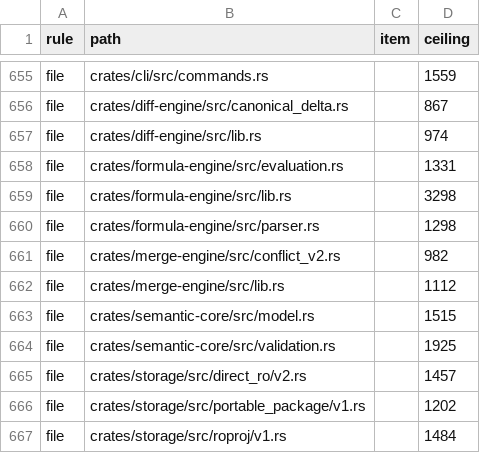
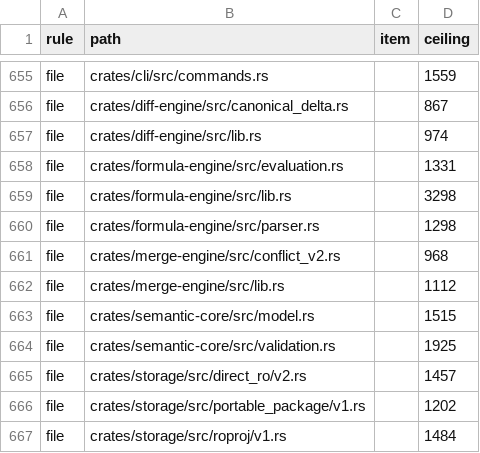
Before and after one commit to nurockplayer/tachiko-work, a TSV file: scripts/clean-code-baseline.tsv, drawn as a sheet; only a part is shown, gaps mark what is left out.

Commit message:
Move merge_v2 conflict collection to a private module (#958)
Restore the original spacing and lower the parent file baseline to 968 lines.

collect_conflicts borrows the three input Documents and mutably borrows the existing conflict vector. It appends and sorts in place, returns unit, and leaves ownership with merge_v2. No clone, Arc, boxing, or other ownership escape hatch is added.

```diff
--- a/scripts/clean-code-baseline.tsv
+++ b/scripts/clean-code-baseline.tsv
@@ -660,3 +660,3 @@ file	crates/formula-engine/src/lib.rs		3298
 file	crates/formula-engine/src/parser.rs		1298
-file	crates/merge-engine/src/conflict_v2.rs		982
+file	crates/merge-engine/src/conflict_v2.rs		968
 file	crates/merge-engine/src/lib.rs		1112
```
Also changed, not shown: 2 other files.
